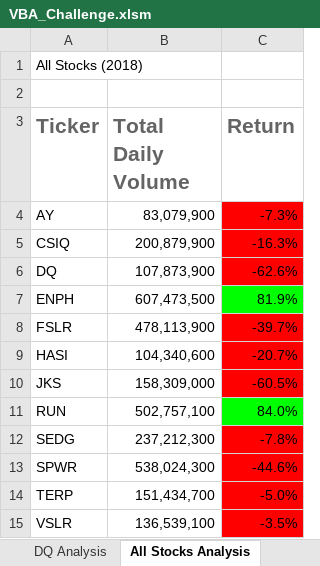
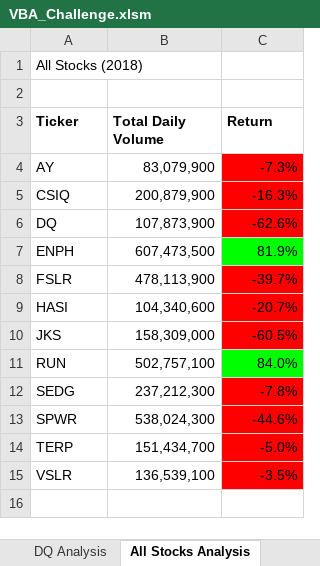
Before and after one commit to eddieperez1/stock-analysis, an Excel workbook: VBA_Challenge.xlsm, sheet All Stocks Analysis, drawn as a sheet; values as stored, in another font and other column widths than the file's, no borders; charts and pictures not drawn; the diff names each change by its address in the sheet, - before the commit and + after, or states it on an @@ line.

Commit message:
Update stock-analysis with updated vba code

```diff
--- a/VBA_Challenge.xlsm (sheet All Stocks Analysis)
+++ b/VBA_Challenge.xlsm (sheet All Stocks Analysis)
-A3:C3 text colour: #646464
+A3:C3 text colour: black, text size: smaller
```
Also changed, not shown: charts or pictures.
